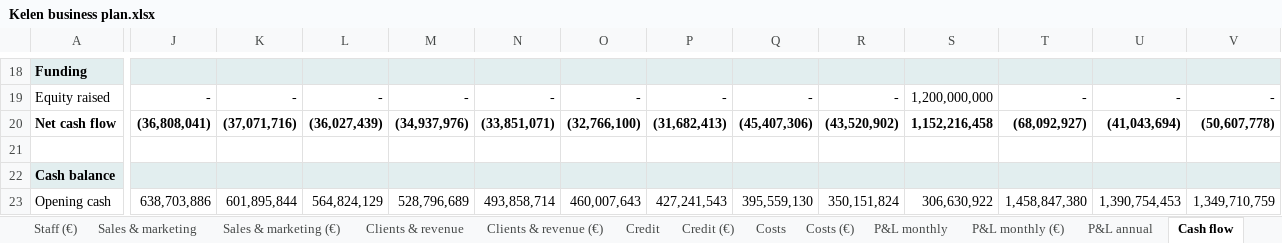
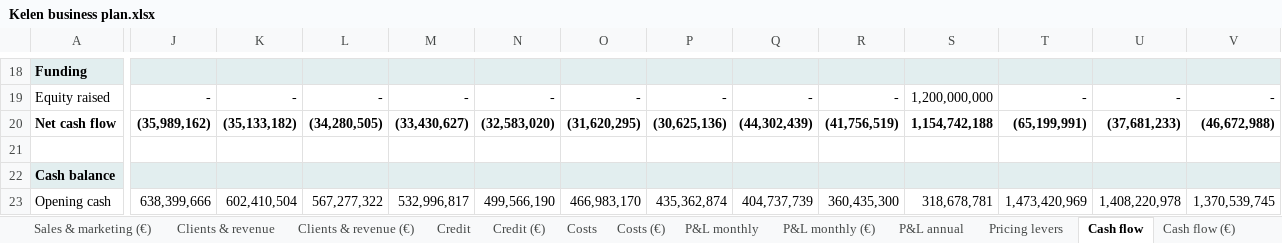
Before and after one commit to jean-jokko/jokko_bank_claude, an Excel workbook: reports/Kelen business plan.xlsx, sheet Cash flow, drawn as a sheet; only a part is shown, gaps mark what is left out; values as stored, in another font and other column widths than the file's, no borders; the diff covers the shown part only; the diff names each change by its address in the sheet, - before the commit and + after, or states it on an @@ line.

```diff
--- a/reports/Kelen business plan.xlsx (sheet Cash flow)
+++ b/reports/Kelen business plan.xlsx (sheet Cash flow)
+sheet tab: Pricing levers
-J20: (36,808,041)
+J20: (35,989,162)
-K20: (37,071,716)
+K20: (35,133,182)
-L20: (36,027,439)
+L20: (34,280,505)
-M20: (34,937,976)
+M20: (33,430,627)
-N20: (33,851,071)
+N20: (32,583,020)
-O20: (32,766,100)
+O20: (31,620,295)
-P20: (31,682,413)
+P20: (30,625,136)
-Q20: (45,407,306)
+Q20: (44,302,439)
-R20: (43,520,902)
+R20: (41,756,519)
-S20: 1,152,216,458
+S20: 1,154,742,188
-T20: (68,092,927)
+T20: (65,199,991)
-U20: (41,043,694)
+U20: (37,681,233)
-V20: (50,607,778)
+V20: (46,672,988)
-J23: 638,703,886
+J23: 638,399,666
-K23: 601,895,844
+K23: 602,410,504
-L23: 564,824,129
+L23: 567,277,322
-M23: 528,796,689
+M23: 532,996,817
-N23: 493,858,714
+N23: 499,566,190
-O23: 460,007,643
+O23: 466,983,170
-P23: 427,241,543
+P23: 435,362,874
-Q23: 395,559,130
+Q23: 404,737,739
-R23: 350,151,824
+R23: 360,435,300
-S23: 306,630,922
+S23: 318,678,781
-T23: 1,458,847,380
+T23: 1,473,420,969
-U23: 1,390,754,453
+U23: 1,408,220,978
-V23: 1,349,710,759
+V23: 1,370,539,745
```
Also changed, not shown: 412 edited cells elsewhere in this sheet, sheet Clients & revenue, sheet P&L monthly, sheet P&L monthly (€), sheet Clients & revenue (€), sheet Cash flow (€), sheet P&L annual, 8 more sheets, formulas that keep their value, charts or pictures, 2 other files.
